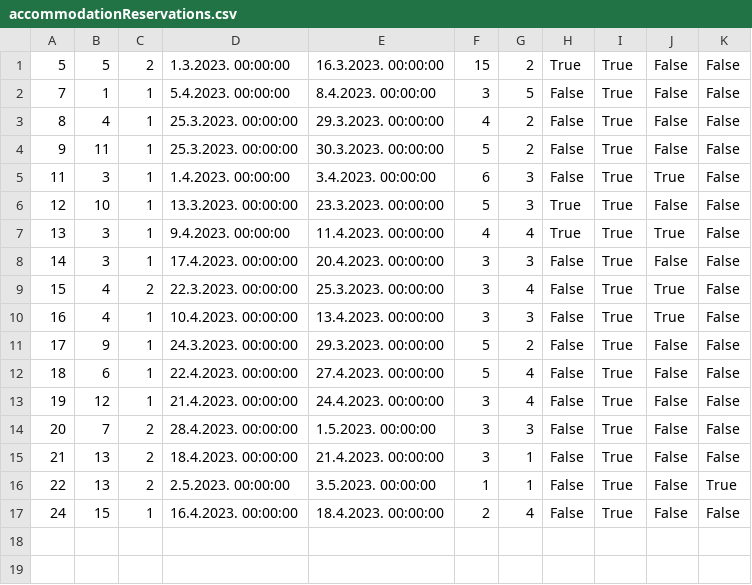
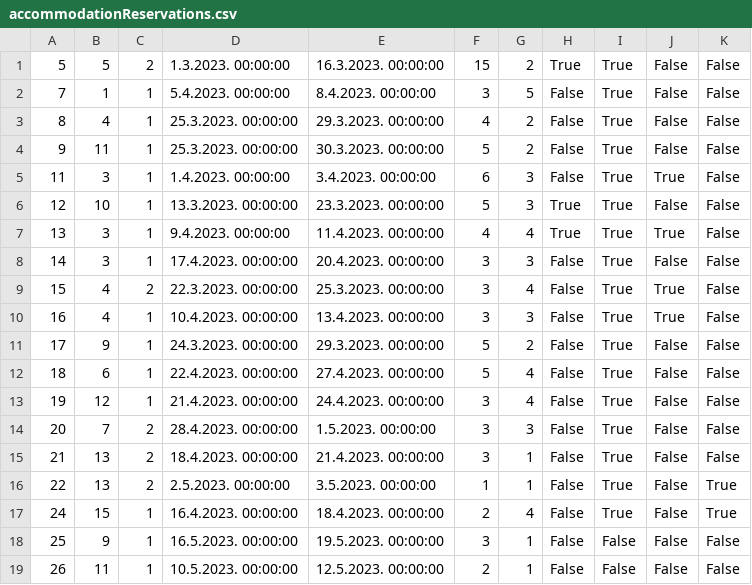
Before and after one commit to JovanDozic/sims-2023-group-4-team-A, a CSV file: sims-2023-group-4-team-A/SIMSProject/Resources/Data/accommodationReservations.csv, drawn as a sheet.

Commit message:
Minor adjustments and test data

```diff
--- a/sims-2023-group-4-team-A/SIMSProject/Resources/Data/accommodationReservations.csv
+++ b/sims-2023-group-4-team-A/SIMSProject/Resources/Data/accommodationReservations.csv
@@ -16,2 +16,4 @@
 22|13|2|2.5.2023. 00:00:00|3.5.2023. 00:00:00|1|1|False|True|False|True
-24|15|1|16.4.2023. 00:00:00|18.4.2023. 00:00:00|2|4|False|True|False|False
+24|15|1|16.4.2023. 00:00:00|18.4.2023. 00:00:00|2|4|False|True|False|True
+25|9|1|16.5.2023. 00:00:00|19.5.2023. 00:00:00|3|1|False|False|False|False
+26|11|1|10.5.2023. 00:00:00|12.5.2023. 00:00:00|2|1|False|False|False|False
```
Also changed, not shown: 8 other files.
